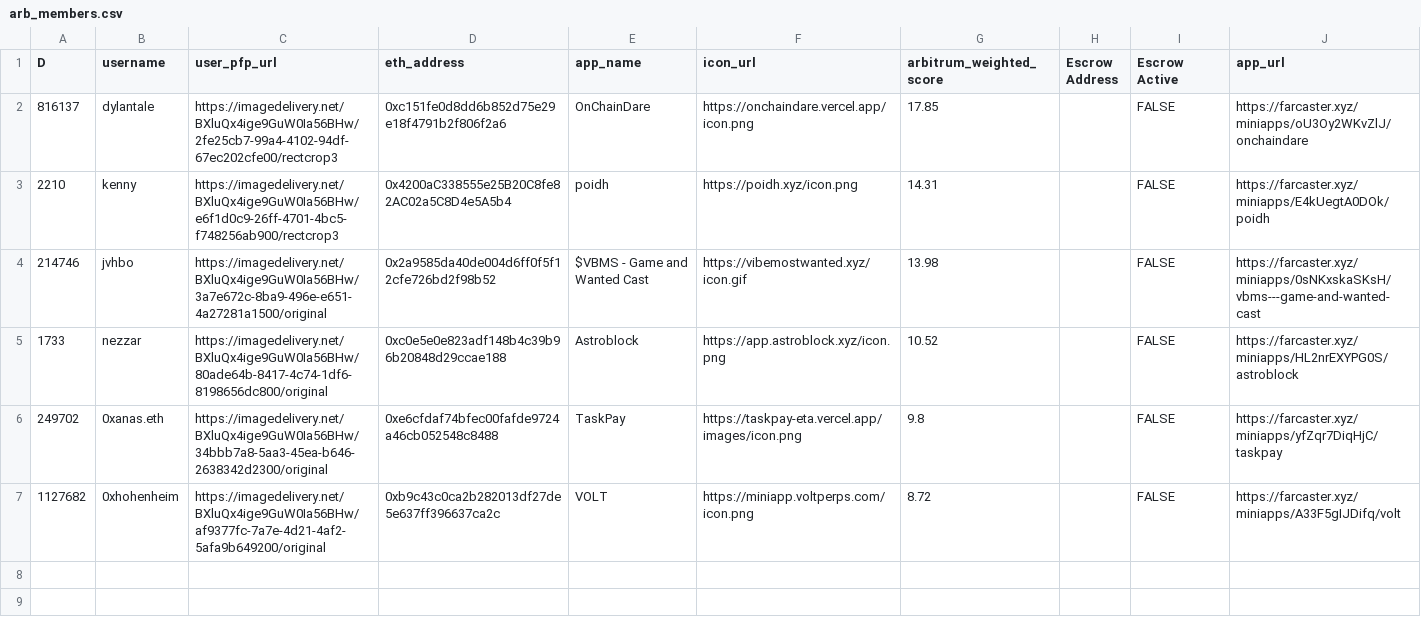
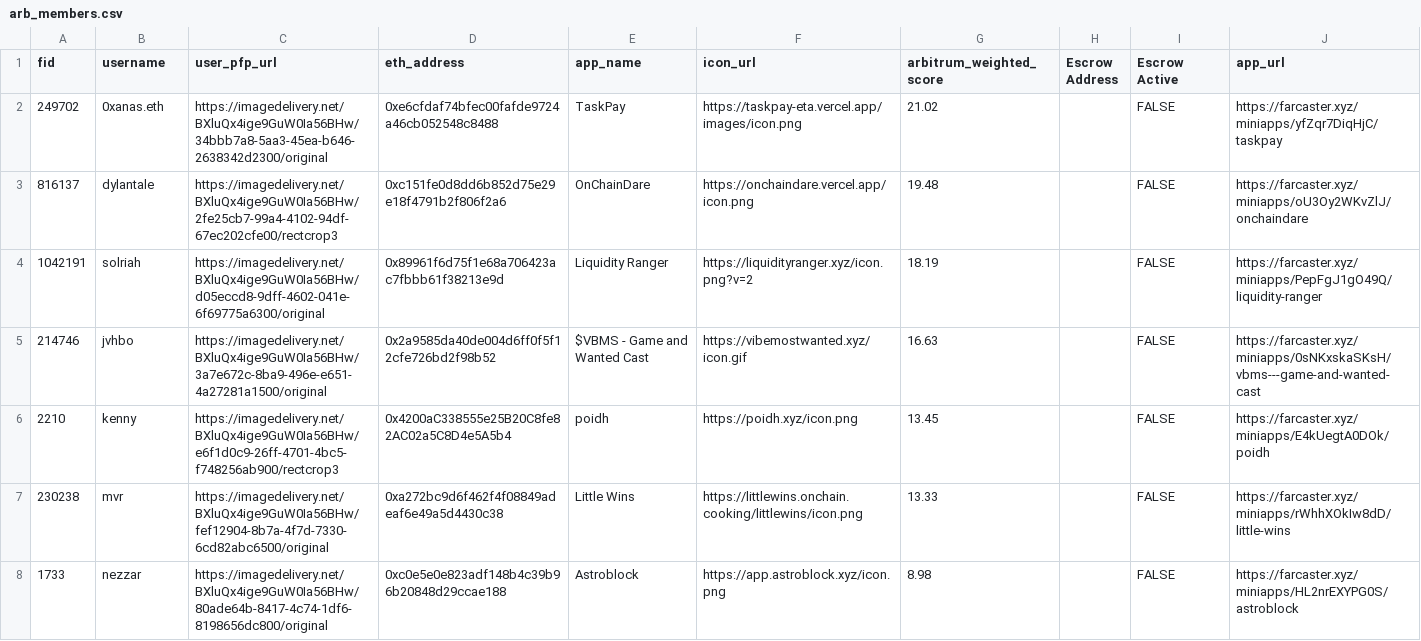
Before and after one commit to flow-state-coop/flow-caster, a CSV file: lib/data/arb_members.csv, drawn as a sheet.

Commit message:
mar11 data update

```diff
--- a/lib/data/arb_members.csv
+++ b/lib/data/arb_members.csv
@@ -1,7 +1,8 @@
-D,username,user_pfp_url,eth_address,app_name,icon_url,arbitrum_weighted_score,Escrow Address,Escrow Active,app_url
-816137,dylantale,https://imagedelivery.net/BXluQx4ige9GuW0Ia56BHw/2fe25cb7-99a4-4102-94df-67ec202cfe00/rectcrop3,0xc151fe0d8dd6b852d75e29e18f4791b2f806f2a6,OnChainDare,https://onchaindare.vercel.app/icon.png,17.85,,FALSE,https://farcaster.xyz/miniapps/oU3Oy2WKvZlJ/onchaindare
-2210,kenny,https://imagedelivery.net/BXluQx4ige9GuW0Ia56BHw/e6f1d0c9-26ff-4701-4bc5-f748256ab900/rectcrop3,0x4200aC338555e25B20C8fe82AC02a5C8D4e5A5b4,poidh,https://poidh.xyz/icon.png,14.31,,FALSE,https://farcaster.xyz/miniapps/E4kUegtA0DOk/poidh
-214746,jvhbo,https://imagedelivery.net/BXluQx4ige9GuW0Ia56BHw/3a7e672c-8ba9-496e-e651-4a27281a1500/original,0x2a9585da40de004d6ff0f5f12cfe726bd2f98b52,$VBMS - Game and Wanted Cast,https://vibemostwanted.xyz/icon.gif,13.98,,FALSE,https://farcaster.xyz/miniapps/0sNKxskaSKsH/vbms---game-and-wanted-cast
-1733,nezzar,https://imagedelivery.net/BXluQx4ige9GuW0Ia56BHw/80ade64b-8417-4c74-1df6-8198656dc800/original,0xc0e5e0e823adf148b4c39b96b20848d29ccae188,Astroblock,https://app.astroblock.xyz/icon.png,10.52,,FALSE,https://farcaster.xyz/miniapps/HL2nrEXYPG0S/astroblock
-249702,0xanas.eth,https://imagedelivery.net/BXluQx4ige9GuW0Ia56BHw/34bbb7a8-5aa3-45ea-b646-2638342d2300/original,0xe6cfdaf74bfec00fafde9724a46cb052548c8488,TaskPay,https://taskpay-eta.vercel.app/images/icon.png,9.8,,FALSE,https://farcaster.xyz/miniapps/yfZqr7DiqHjC/taskpay
-1127682,0xhohenheim,https://imagedelivery.net/BXluQx4ige9GuW0Ia56BHw/af9377fc-7a7e-4d21-4af2-5afa9b649200/original,0xb9c43c0ca2b282013df27de5e637ff396637ca2c,VOLT,https://miniapp.voltperps.com/icon.png,8.72,,FALSE,https://farcaster.xyz/miniapps/A33F5gIJDifq/volt
+fid,username,user_pfp_url,eth_address,app_name,icon_url,arbitrum_weighted_score,Escrow Address,Escrow Active,app_url
+249702,0xanas.eth,https://imagedelivery.net/BXluQx4ige9GuW0Ia56BHw/34bbb7a8-5aa3-45ea-b646-2638342d2300/original,0xe6cfdaf74bfec00fafde9724a46cb052548c8488,TaskPay,https://taskpay-eta.vercel.app/images/icon.png,21.02,,FALSE,https://farcaster.xyz/miniapps/yfZqr7DiqHjC/taskpay
+816137,dylantale,https://imagedelivery.net/BXluQx4ige9GuW0Ia56BHw/2fe25cb7-99a4-4102-94df-67ec202cfe00/rectcrop3,0xc151fe0d8dd6b852d75e29e18f4791b2f806f2a6,OnChainDare,https://onchaindare.vercel.app/icon.png,19.48,,FALSE,https://farcaster.xyz/miniapps/oU3Oy2WKvZlJ/onchaindare
+1042191,solriah,https://imagedelivery.net/BXluQx4ige9GuW0Ia56BHw/d05eccd8-9dff-4602-041e-6f69775a6300/original,0x89961f6d75f1e68a706423ac7fbbb61f38213e9d,Liquidity Ranger,https://liquidityranger.xyz/icon.png?v=2,18.19,,FALSE,https://farcaster.xyz/miniapps/PepFgJ1gO49Q/liquidity-ranger
+214746,jvhbo,https://imagedelivery.net/BXluQx4ige9GuW0Ia56BHw/3a7e672c-8ba9-496e-e651-4a27281a1500/original,0x2a9585da40de004d6ff0f5f12cfe726bd2f98b52,$VBMS - Game and Wanted Cast,https://vibemostwanted.xyz/icon.gif,16.63,,FALSE,https://farcaster.xyz/miniapps/0sNKxskaSKsH/vbms---game-and-wanted-cast
+2210,kenny,https://imagedelivery.net/BXluQx4ige9GuW0Ia56BHw/e6f1d0c9-26ff-4701-4bc5-f748256ab900/rectcrop3,0x4200aC338555e25B20C8fe82AC02a5C8D4e5A5b4,poidh,https://poidh.xyz/icon.png,13.45,,FALSE,https://farcaster.xyz/miniapps/E4kUegtA0DOk/poidh
+230238,mvr,https://imagedelivery.net/BXluQx4ige9GuW0Ia56BHw/fef12904-8b7a-4f7d-7330-6cd82abc6500/original,0xa272bc9d6f462f4f08849adeaf6e49a5d4430c38,Little Wins,https://littlewins.onchain.cooking/littlewins/icon.png,13.33,,FALSE,https://farcaster.xyz/miniapps/rWhhXOkIw8dD/little-wins
+1733,nezzar,https://imagedelivery.net/BXluQx4ige9GuW0Ia56BHw/80ade64b-8417-4c74-1df6-8198656dc800/original,0xc0e5e0e823adf148b4c39b96b20848d29ccae188,Astroblock,https://app.astroblock.xyz/icon.png,8.98,,FALSE,https://farcaster.xyz/miniapps/HL2nrEXYPG0S/astroblock
```
Also changed, not shown: 2 other files.
